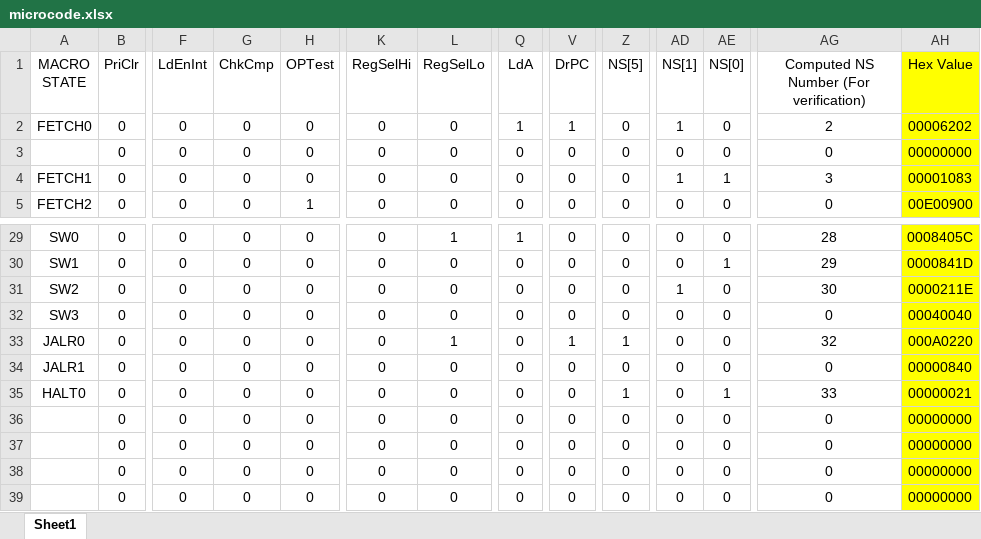
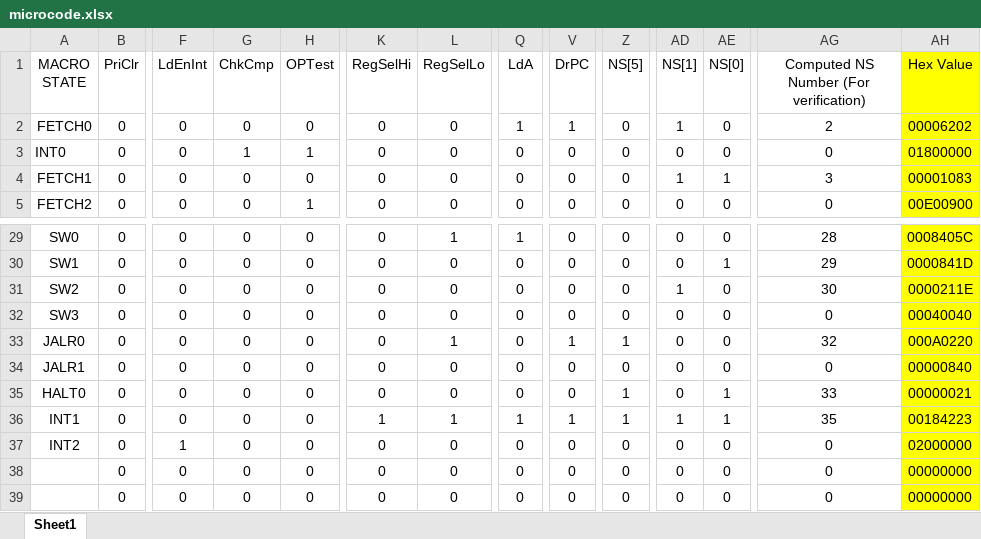
Before and after one commit to SrinidhiPalwayi/proj2, an Excel workbook: microcode.xlsx, sheet Sheet1, drawn as a sheet; only a part is shown, gaps mark what is left out; values as stored, in another font and other column widths than the file's, no borders; conditional formats not drawn; the diff names each change by its address in the sheet, - before the commit and + after, or states it on an @@ line.

```diff
--- a/microcode.xlsx (sheet Sheet1)
+++ b/microcode.xlsx (sheet Sheet1)
-A3 (MACRO STATE): (empty)
+A3 (MACRO STATE): INT0
-G3 (ChkCmp): 0
+G3 (ChkCmp): 1
-H3 (OPTest): 0
+H3 (OPTest): 1
-AH3 (Hex Value): 00000000
+AH3 (Hex Value): 01800000
-A36 (MACRO STATE): (empty)
+A36 (MACRO STATE): INT1
-K36 (RegSelHi): 0
+K36 (RegSelHi): 1
-L36 (RegSelLo): 0
+L36 (RegSelLo): 1
-Q36 (LdA): 0
+Q36 (LdA): 1
-V36 (DrPC): 0
+V36 (DrPC): 1
-Z36 (NS[5]): 0
+Z36 (NS[5]): 1
-AD36 (NS[1]): 0
+AD36 (NS[1]): 1
-AE36 (NS[0]): 0
+AE36 (NS[0]): 1
-AG36: 0
+AG36: 35
-AH36 (Hex Value): 00000000
+AH36 (Hex Value): 00184223
-A37 (MACRO STATE): (empty)
+A37 (MACRO STATE): INT2
-F37 (LdEnInt): 0
+F37 (LdEnInt): 1
-AH37 (Hex Value): 00000000
+AH37 (Hex Value): 02000000
```
Also changed, not shown: 10 other files.
